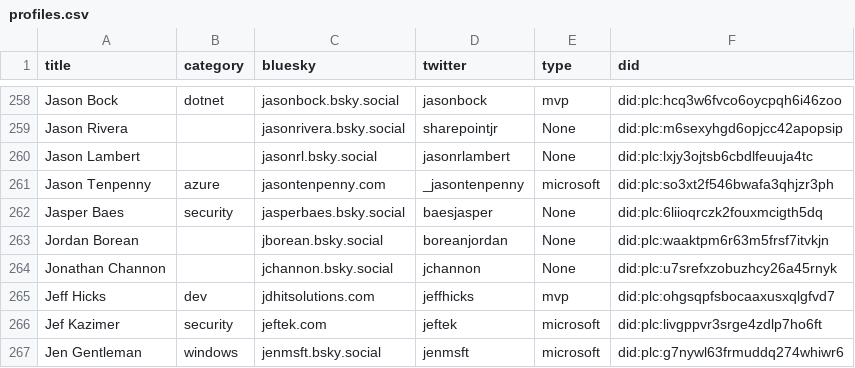
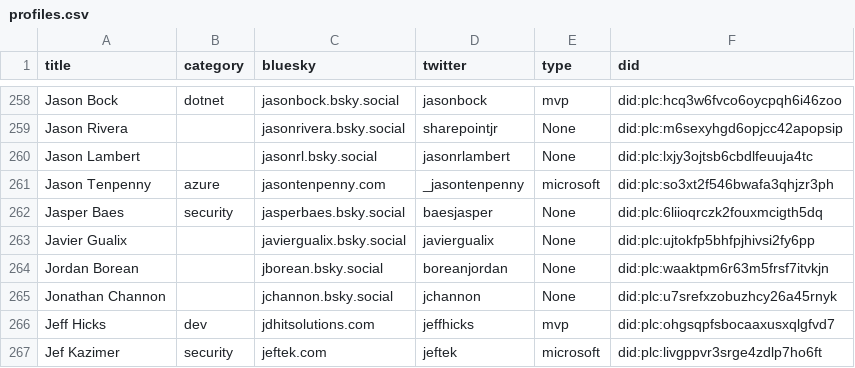
Before and after one commit to plemich/bluesky, a CSV file: website/static/profiles.csv, drawn as a sheet; only a part is shown, gaps mark what is left out; the shorter side is filled out with more unchanged rows; the diff names each change by its address in the sheet, - before the commit and + after, or states it on an @@ line.

```diff
--- a/website/static/profiles.csv
+++ b/website/static/profiles.csv
+row 263: Javier Gualix |  | javiergualix.bsky.social | javiergualix | None | did:plc:ujtokfp5bhfpjhivsi2fy6pp
```
Also changed, not shown: 1 other file.
